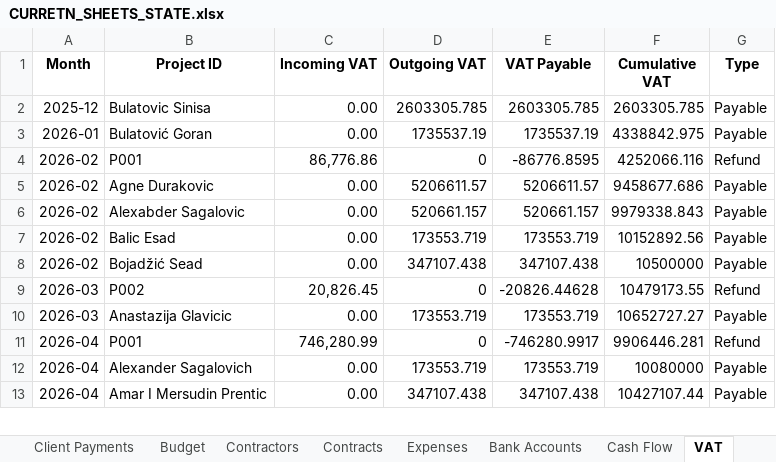
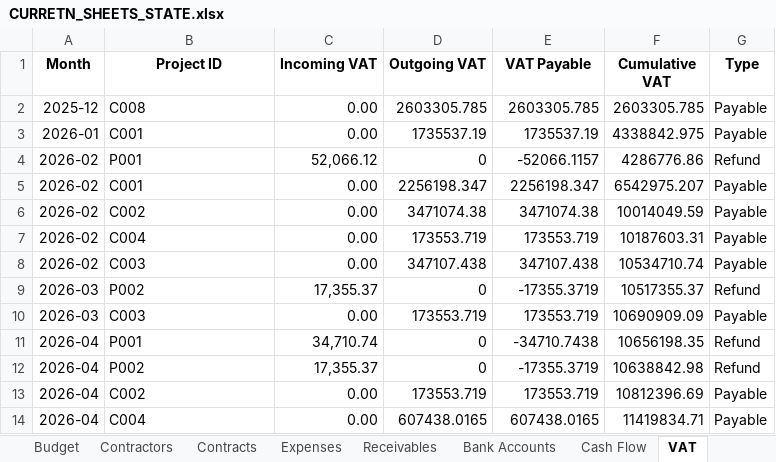
Before and after one commit to alkihuri/ProEstateFinance, an Excel workbook: CURRETN_SHEETS_STATE.xlsx, sheet VAT, drawn as a sheet; only a part is shown; values as stored, in another font and other column widths than the file's, no borders; charts and pictures and table styles not drawn; addresses are those after the commit; the diff covers the shown part only; the diff names each change by its address in the sheet, - before the commit and + after, or states it on an @@ line.

```diff
--- a/CURRETN_SHEETS_STATE.xlsx (sheet VAT)
+++ b/CURRETN_SHEETS_STATE.xlsx (sheet VAT)
+sheet tab: Receivables
-B2 (Project ID): Bulatovic Sinisa
+B2 (Project ID): C008
-B3 (Project ID): Bulatović Goran
+B3 (Project ID): C001
-C4 (Incoming VAT): 86,776.86
+C4 (Incoming VAT): 52,066.12
-E4 (VAT Payable): -86776.8595
+E4 (VAT Payable): -52066.1157
-F4 (Cumulative VAT): 4252066.116
+F4 (Cumulative VAT): 4286776.86
-B5 (Project ID): Agne Durakovic
+B5 (Project ID): C001
-D5 (Outgoing VAT): 5206611.57
+D5 (Outgoing VAT): 2256198.347
-E5 (VAT Payable): 5206611.57
+E5 (VAT Payable): 2256198.347
-F5 (Cumulative VAT): 9458677.686
+F5 (Cumulative VAT): 6542975.207
-B6 (Project ID): Alexabder Sagalovic
+B6 (Project ID): C002
-D6 (Outgoing VAT): 520661.157
+D6 (Outgoing VAT): 3471074.38
-E6 (VAT Payable): 520661.157
+E6 (VAT Payable): 3471074.38
-F6 (Cumulative VAT): 9979338.843
+F6 (Cumulative VAT): 10014049.59
-B7 (Project ID): Balic Esad
+B7 (Project ID): C004
-F7 (Cumulative VAT): 10152892.56
+F7 (Cumulative VAT): 10187603.31
-B8 (Project ID): Bojadžić Sead
+B8 (Project ID): C003
-F8 (Cumulative VAT): 10500000
+F8 (Cumulative VAT): 10534710.74
-C9 (Incoming VAT): 20,826.45
+C9 (Incoming VAT): 17,355.37
-E9 (VAT Payable): -20826.44628
+E9 (VAT Payable): -17355.3719
-F9 (Cumulative VAT): 10479173.55
+F9 (Cumulative VAT): 10517355.37
-B10 (Project ID): Anastazija Glavicic
+B10 (Project ID): C003
-F10 (Cumulative VAT): 10652727.27
+F10 (Cumulative VAT): 10690909.09
-C11 (Incoming VAT): 746,280.99
+C11 (Incoming VAT): 34,710.74
-E11 (VAT Payable): -746280.9917
+E11 (VAT Payable): -34710.7438
-F11 (Cumulative VAT): 9906446.281
+F11 (Cumulative VAT): 10656198.35
+row 12: 2026-04 | P002 | 17,355.37 | 0 | -17355.3719 | 10638842.98 | Refund
-B13 (Project ID): Alexander Sagalovich
+B13 (Project ID): C002
-F13 (Cumulative VAT): 10080000
+F13 (Cumulative VAT): 10812396.69
-B14 (Project ID): Amar I Mersudin Prentic
+B14 (Project ID): C004
-D14 (Outgoing VAT): 347107.438
+D14 (Outgoing VAT): 607438.0165
-E14 (VAT Payable): 347107.438
+E14 (VAT Payable): 607438.0165
-F14 (Cumulative VAT): 10427107.44
+F14 (Cumulative VAT): 11419834.71
```
Also changed, not shown: 2 removed rows and 8 edited cells elsewhere in this sheet, sheet Client Payments, sheet Contracts, sheet Expenses, sheet Dashboard, sheet Cash Flow, sheet Sales, other sheet tabs, charts or pictures, 6 other files.
